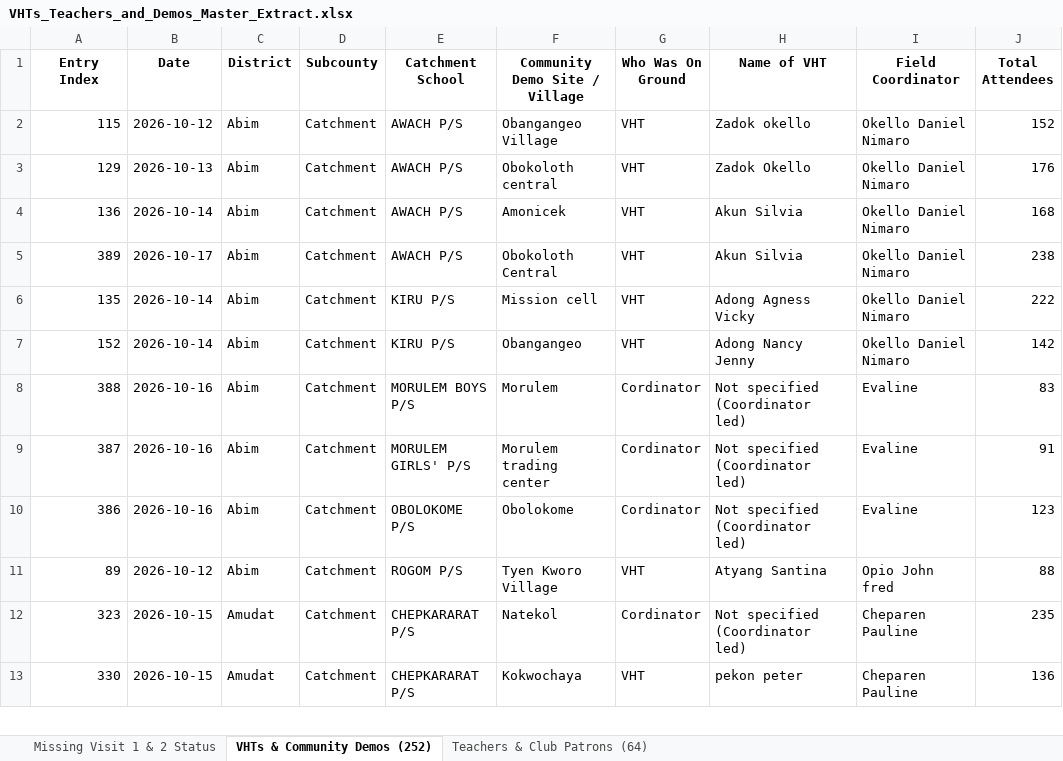
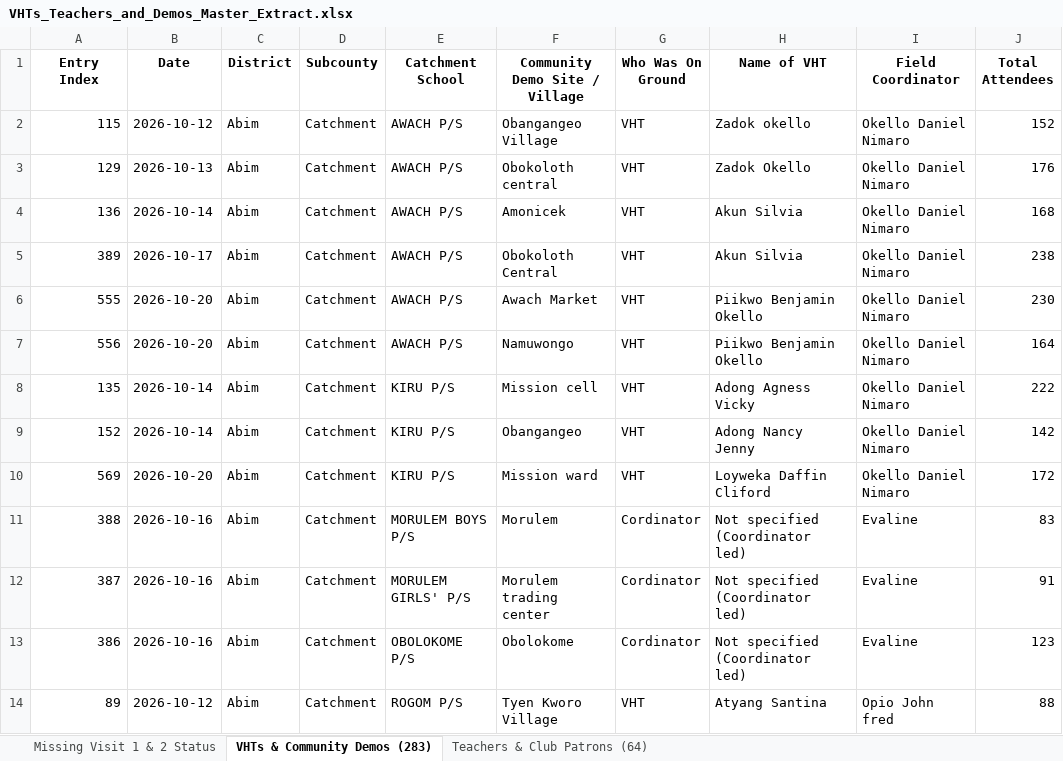
Before and after one commit to se-datalabs/Nutri-bus2.0-Dashboard, an Excel workbook: VHTs_Teachers_and_Demos_Master_Extract.xlsx, sheet VHTs & Community Demos (283), drawn as a sheet; only a part is shown; the shorter side is filled out with more unchanged rows; values as stored, in another font and other column widths than the file's, no borders; the diff covers the shown part only; the diff names each change by its address in the sheet, - before the commit and + after, or states it on an @@ line.

```diff
--- a/VHTs_Teachers_and_Demos_Master_Extract.xlsx (sheet VHTs & Community Demos (283))
+++ b/VHTs_Teachers_and_Demos_Master_Extract.xlsx (sheet VHTs & Community Demos (283))
-sheet tab: VHTs & Community Demos (252)
+sheet tab: VHTs & Community Demos (283)
+row 6: 555 | 2026-10-20 | Abim | Catchment | AWACH P/S | Awach Market | VHT | Piikwo Benjamin Okello | Okello Daniel Nimaro | 230
+row 7: 556 | 2026-10-20 | Abim | Catchment | AWACH P/S | Namuwongo | VHT | Piikwo Benjamin Okello | Okello Daniel Nimaro | 164
+row 10: 569 | 2026-10-20 | Abim | Catchment | KIRU P/S | Mission ward | VHT | Loyweka Daffin Cliford | Okello Daniel Nimaro | 172
```
Also changed, not shown: 28 added rows elsewhere in this sheet, sheet Teachers & Club Patrons (64), sheet Missing Visit 1 & 2 Status, Nutribus_2.0_Activity.xlsx, Teachers_and_School_Patrons_Extract.xlsx, 7 other files.
